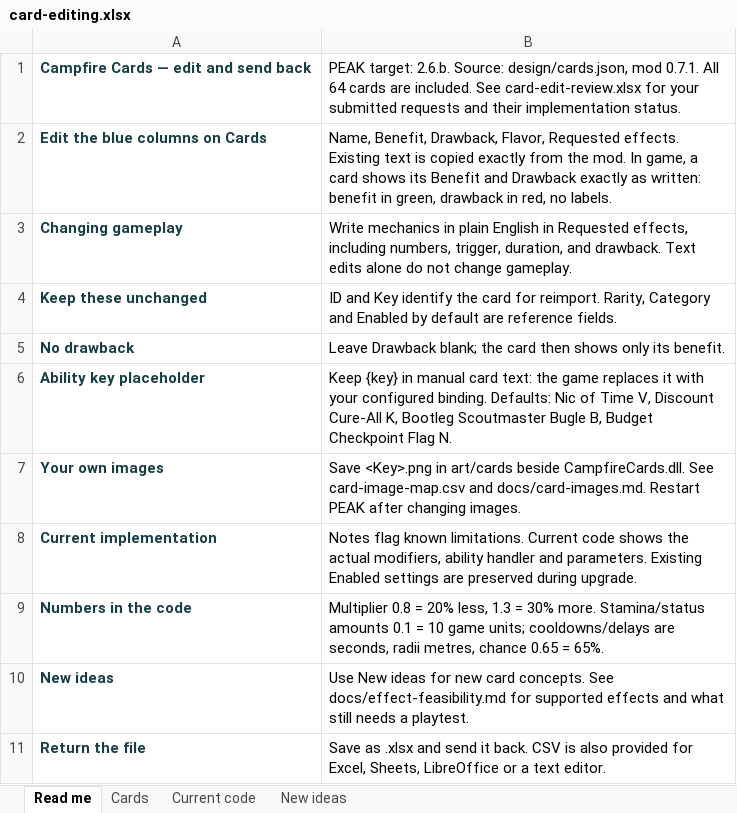
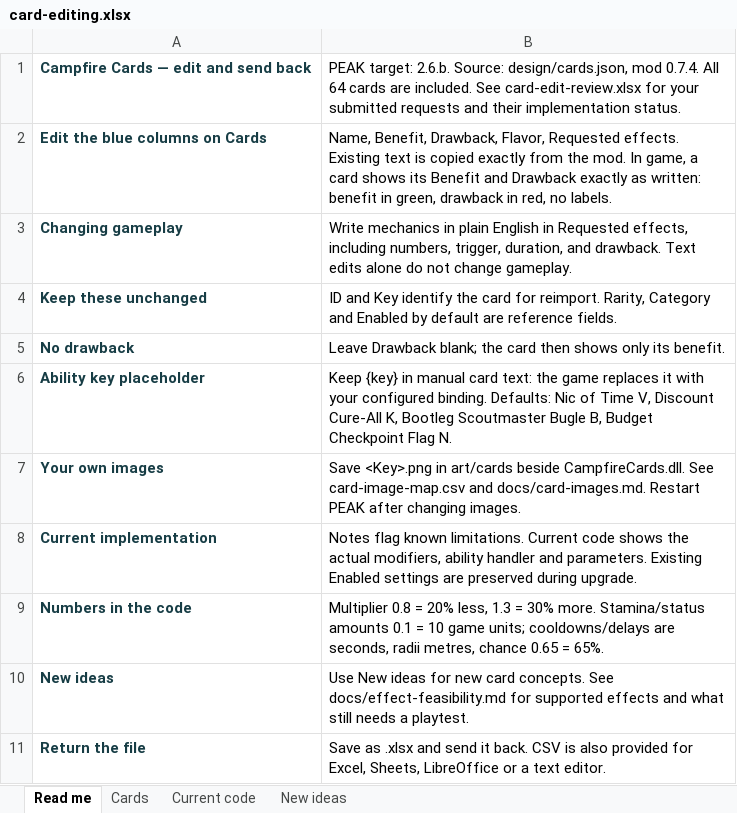
Before and after one commit to NotNic182/PeakCampfireCards, an Excel workbook: design/editable/card-editing.xlsx, sheet Read me, drawn as a sheet; values as stored, in another font and other column widths than the file's, no borders; the diff names each change by its address in the sheet, - before the commit and + after, or states it on an @@ line.

Commit message:
Campfire Cards 0.7.4: rarity shift, regen rework, intentional config
0.7.3: Uncommons roll as often as Commons (weights 40/40, reset once into
existing configs), and the three regen-speed benefits became real effects -
HOLD refunds 75% of the grip drain charged while hanging still on a wall
(the refund pattern, so the stamina-cost cap cannot shave it and climb
jumps out of a rest are never discounted), Meditation grants 25 yellow
stamina after 3s of crouching still once per biome (holding the charge
while the yellow bar is full), and Friendship Bugle Choir is a +10 max
stamina aura. Regen as a drawback stat is unchanged.

0.7.4: the config is the lobby options only - OfferCount, Drawbacks,
AllowDuplicates, MythicsEnabled and a DisabledCards list. Card numbers,
rarity weights, the cost cap, the stamina floor and the difficulty tiers
now ship in the design sheets compiled into the mod and cannot be edited
per player. Entries older versions wrote (the 64 per-card sections and the
balance knobs) are removed from the file once on launch; a card someone
had disabled moves into DisabledCards instead of coming back silently.

```diff
--- a/design/editable/card-editing.xlsx (sheet Read me)
+++ b/design/editable/card-editing.xlsx (sheet Read me)
-B1: …design/cards.json, mod 0.7.1. All 64…
+B1: …design/cards.json, mod 0.7.4. All 64…
```
Also changed, not shown: sheet Current code, sheet Cards, design/editable/card-sheet.xlsx, 17 other files.
